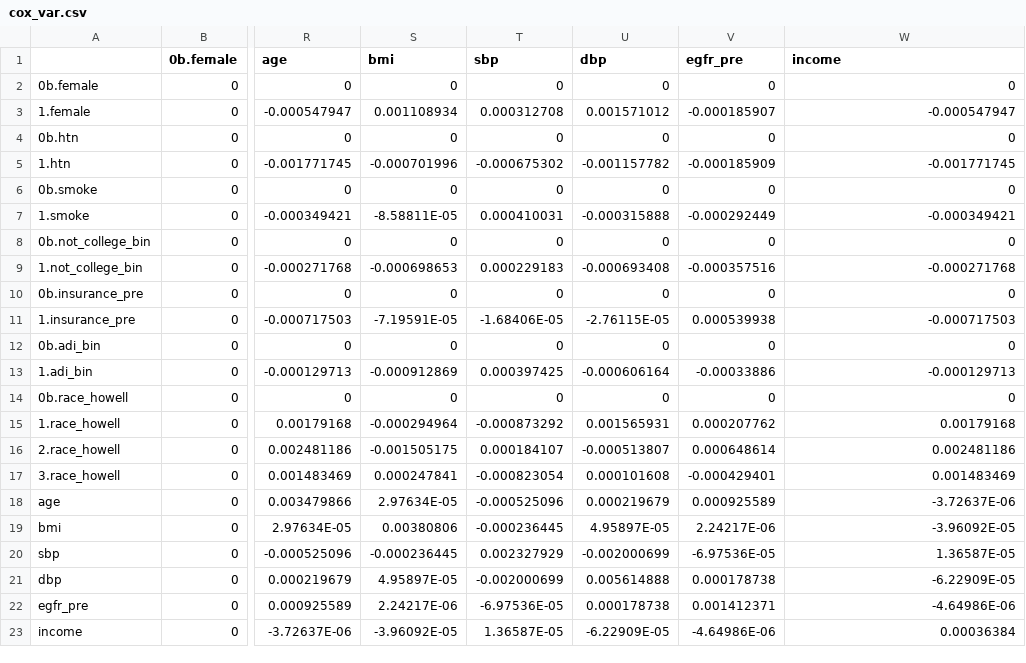
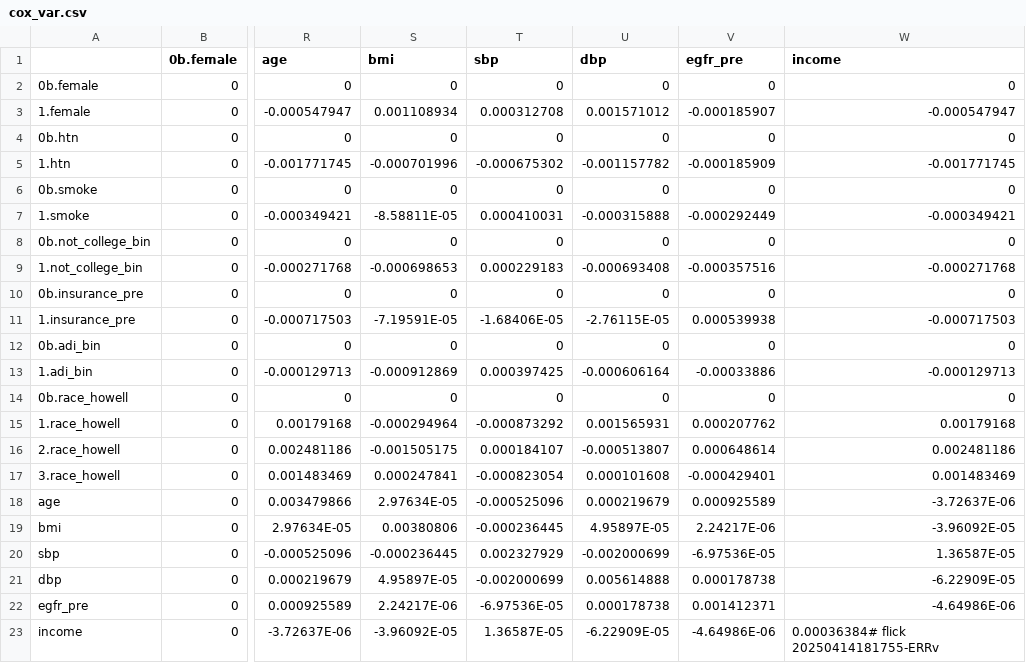
Before and after one commit to abikesa/peer-review, a CSV file: kitabo/ensi/nis/App/assets/csv/cox_var.csv, drawn as a sheet; only a part is shown, gaps mark what is left out; the diff names each change by its address in the sheet, - before the commit and + after, or states it on an @@ line.

Commit message:
kitabo/ensi/nis/App/assets/csv/cox_var.csv

```diff
--- a/kitabo/ensi/nis/App/assets/csv/cox_var.csv
+++ b/kitabo/ensi/nis/App/assets/csv/cox_var.csv
-W23 (income): 0.00036384
+W23 (income): 0.00036384# flick 20250414181755-ERRv
```
